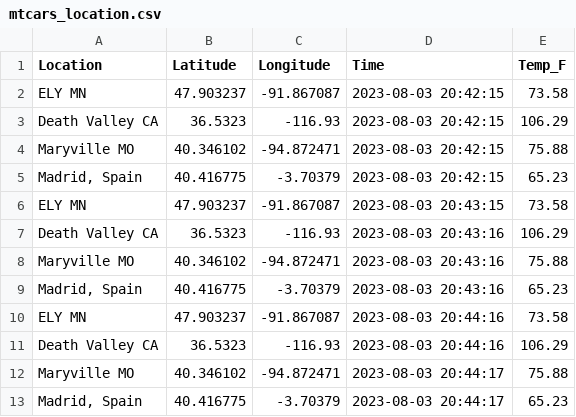
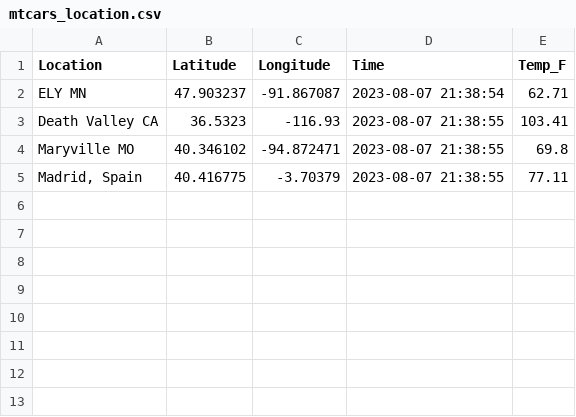
Before and after one commit to tgormly/cintel-07-final, a CSV file: data/mtcars_location.csv, drawn as a sheet.

```diff
--- a/data/mtcars_location.csv
+++ b/data/mtcars_location.csv
@@ -1,13 +1,5 @@
 Location,Latitude,Longitude,Time,Temp_F
-ELY MN,47.903237,-91.867087,2023-08-03 20:42:15,73.58
-Death Valley CA,36.5323,-116.93,2023-08-03 20:42:15,106.29
-Maryville MO,40.346102,-94.872471,2023-08-03 20:42:15,75.88
-"Madrid, Spain",40.416775,-3.70379,2023-08-03 20:42:15,65.23
-ELY MN,47.903237,-91.867087,2023-08-03 20:43:15,73.58
-Death Valley CA,36.5323,-116.93,2023-08-03 20:43:16,106.29
-Maryville MO,40.346102,-94.872471,2023-08-03 20:43:16,75.88
-"Madrid, Spain",40.416775,-3.70379,2023-08-03 20:43:16,65.23
-ELY MN,47.903237,-91.867087,2023-08-03 20:44:16,73.58
-Death Valley CA,36.5323,-116.93,2023-08-03 20:44:16,106.29
-Maryville MO,40.346102,-94.872471,2023-08-03 20:44:17,75.88
-"Madrid, Spain",40.416775,-3.70379,2023-08-03 20:44:17,65.23
+ELY MN,47.903237,-91.867087,2023-08-07 21:38:54,62.71
+Death Valley CA,36.5323,-116.93,2023-08-07 21:38:55,103.41
+Maryville MO,40.346102,-94.872471,2023-08-07 21:38:55,69.8
+"Madrid, Spain",40.416775,-3.70379,2023-08-07 21:38:55,77.11
```
Also changed, not shown: data/mtcars_stock.csv, 7 other files.
